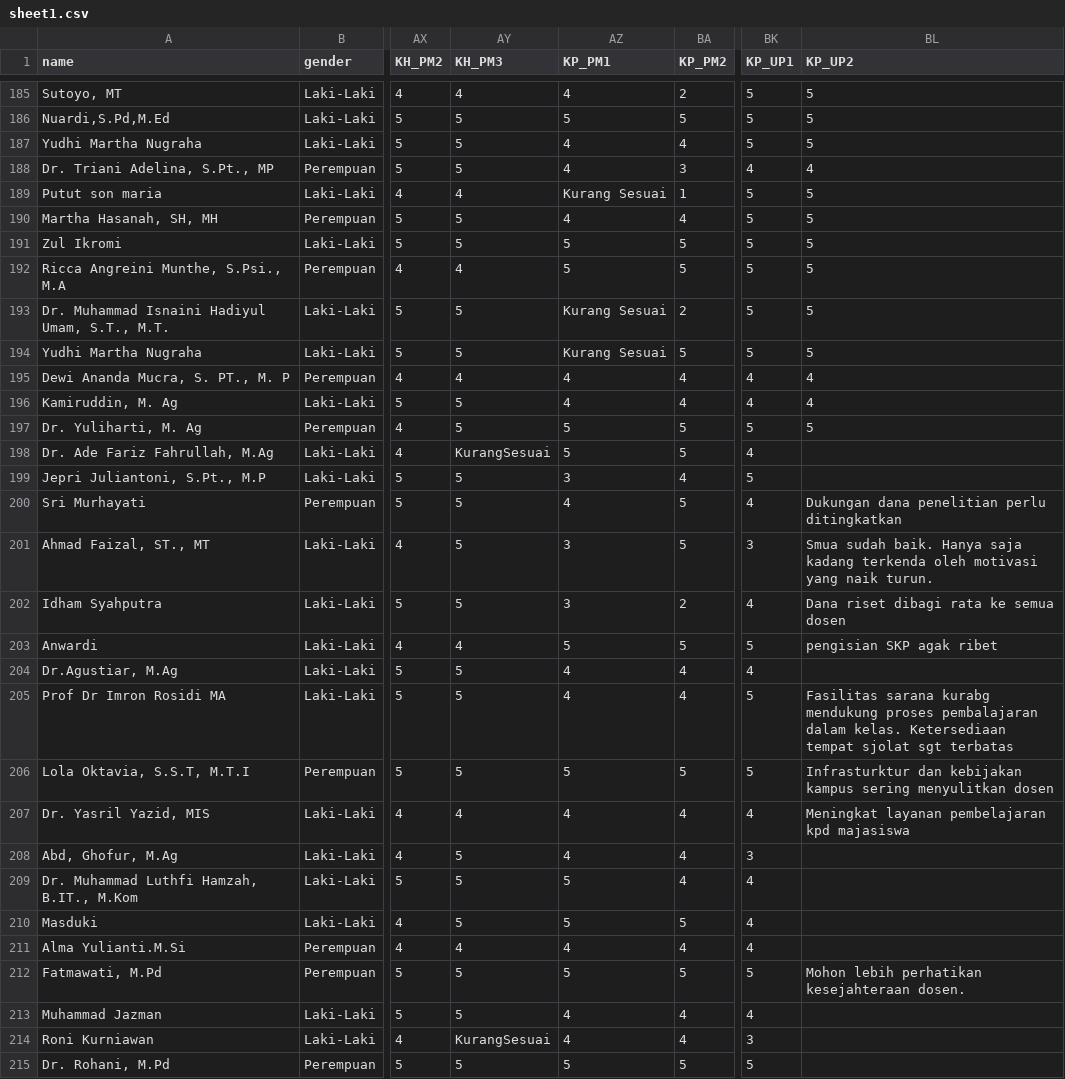
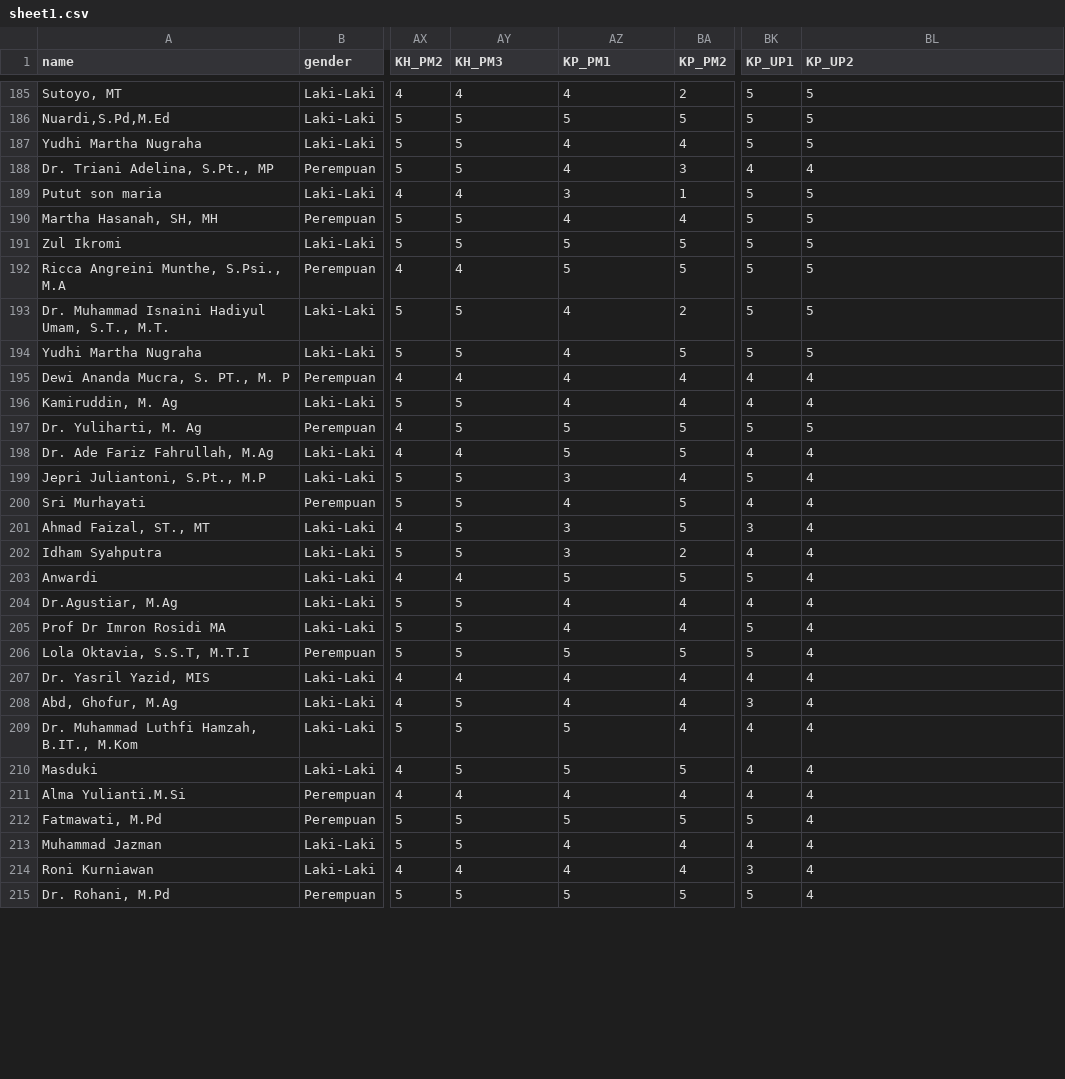
Before and after one commit to esaputra95/be-fuzzy, a CSV file: data/sheet1.csv, drawn as a sheet; only a part is shown, gaps mark what is left out; the diff covers the shown part only; the diff names each change by its address in the sheet, - before the commit and + after, or states it on an @@ line.

```diff
--- a/data/sheet1.csv
+++ b/data/sheet1.csv
-AZ189 (KP_PM1): Kurang Sesuai
+AZ189 (KP_PM1): 3
-AZ193:AZ194 (KP_PM1): Kurang Sesuai
+AZ193:AZ194 (KP_PM1): 4
-AY198 (KH_PM3): KurangSesuai
+AY198 (KH_PM3): 4
-BL198:BL199 (KP_UP2): (empty)
+BL198:BL199 (KP_UP2): 4
-BL200 (KP_UP2): Dukungan dana penelitian perlu ditingkatkan
+BL200 (KP_UP2): 4
-BL201 (KP_UP2): Smua sudah baik. Hanya saja kadang terkenda oleh motivasi yang naik turun.
+BL201 (KP_UP2): 4
-BL202 (KP_UP2): Dana riset dibagi rata ke semua dosen
+BL202 (KP_UP2): 4
-BL203 (KP_UP2): pengisian SKP agak ribet
+BL203 (KP_UP2): 4
-BL204 (KP_UP2): (empty)
+BL204 (KP_UP2): 4
-BL205 (KP_UP2): Fasilitas sarana kurabg mendukung proses pembalajaran dalam kelas. Ketersediaan tempat sjolat sgt terbatas
+BL205 (KP_UP2): 4
-BL206 (KP_UP2): Infrasturktur dan kebijakan kampus sering menyulitkan dosen
+BL206 (KP_UP2): 4
-BL207 (KP_UP2): Meningkat layanan pembelajaran kpd majasiswa
+BL207 (KP_UP2): 4
-BL208:BL211 (KP_UP2): (empty)
+BL208:BL211 (KP_UP2): 4
-BL212 (KP_UP2): Mohon lebih perhatikan kesejahteraan dosen.
+BL212 (KP_UP2): 4
-BL213:BL215 (KP_UP2): (empty)
+BL213:BL215 (KP_UP2): 4
-AY214 (KH_PM3): KurangSesuai
+AY214 (KH_PM3): 4
```
Also changed, not shown: 71 edited cells elsewhere in this file, 12 other files.
